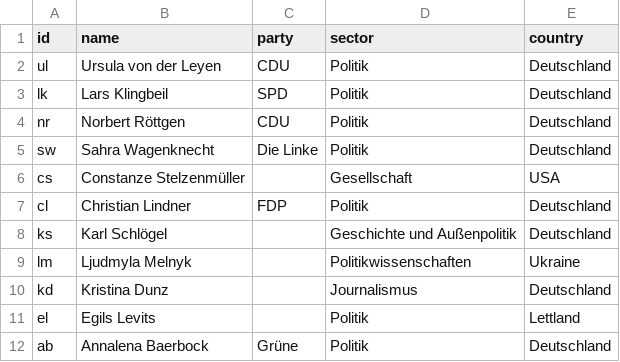
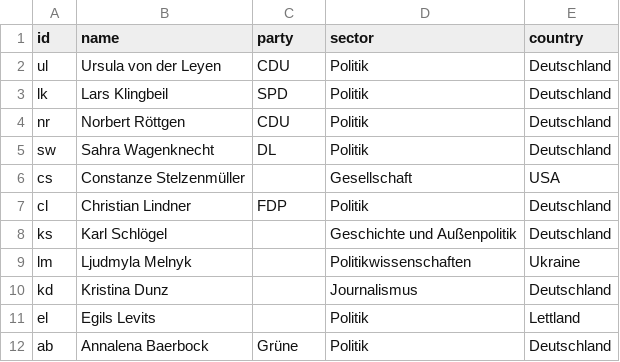
Before and after one commit to pk09615/-bung-Testat, a CSV file: Edge-List-Übung2.csv, drawn as a sheet; only a part is shown; the diff names each change by its address in the sheet, - before the commit and + after, or states it on an @@ line.

Commit message:
Update Edge-List-Übung2.csv

```diff
--- a/Edge-List-Übung2.csv
+++ b/Edge-List-Übung2.csv
-C5 (party): Die Linke
+C5 (party): DL
```
